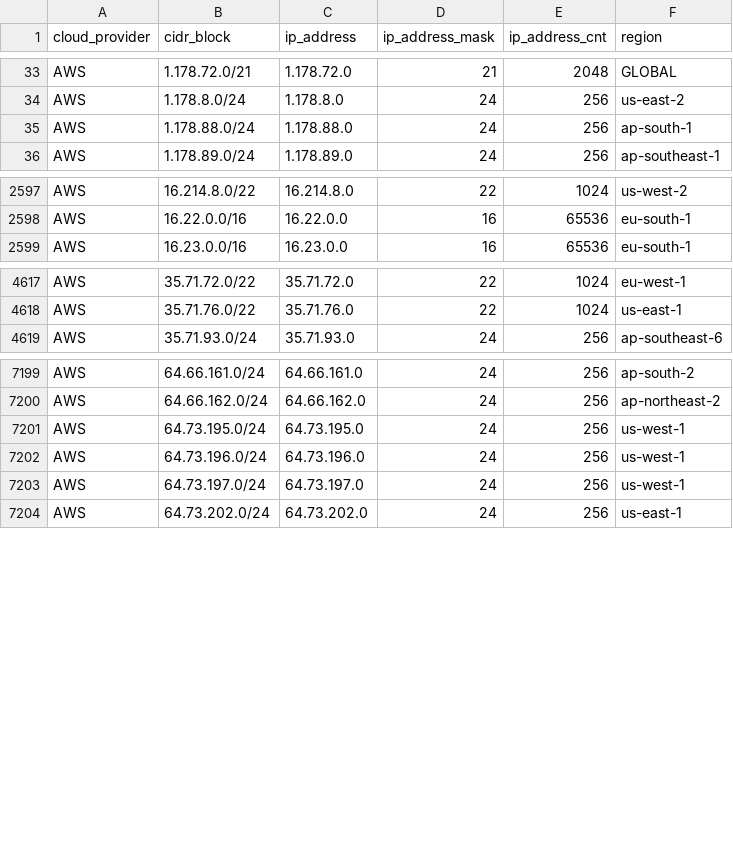
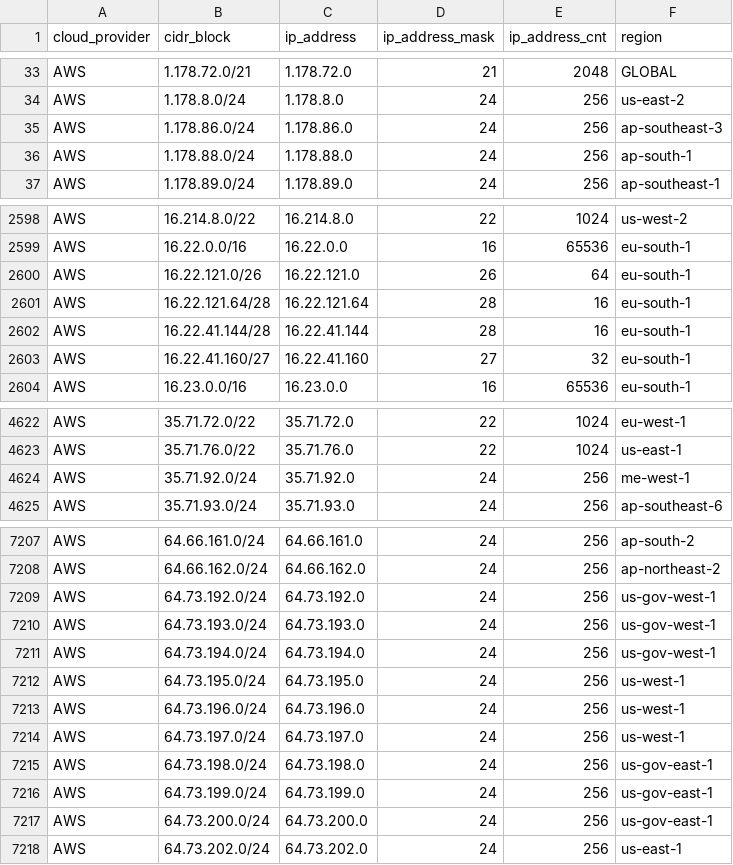
Before and after one commit to danilabs/public-cloud-provider-ip-ranges, a CSV file: data/providers/aws.csv, drawn as a sheet; only a part is shown, gaps mark what is left out; the diff covers the shown part only; the diff names each change by its address in the sheet, - before the commit and + after, or states it on an @@ line.

```diff
--- a/data/providers/aws.csv
+++ b/data/providers/aws.csv
+row 35: AWS | 1.178.86.0/24 | 1.178.86.0 | 24 | 256 | ap-southeast-3
+row 2600: AWS | 16.22.121.0/26 | 16.22.121.0 | 26 | 64 | eu-south-1
+row 2601: AWS | 16.22.121.64/28 | 16.22.121.64 | 28 | 16 | eu-south-1
+row 2602: AWS | 16.22.41.144/28 | 16.22.41.144 | 28 | 16 | eu-south-1
+row 2603: AWS | 16.22.41.160/27 | 16.22.41.160 | 27 | 32 | eu-south-1
+row 4624: AWS | 35.71.92.0/24 | 35.71.92.0 | 24 | 256 | me-west-1
+row 7209: AWS | 64.73.192.0/24 | 64.73.192.0 | 24 | 256 | us-gov-west-1
+row 7210: AWS | 64.73.193.0/24 | 64.73.193.0 | 24 | 256 | us-gov-west-1
+row 7211: AWS | 64.73.194.0/24 | 64.73.194.0 | 24 | 256 | us-gov-west-1
+row 7215: AWS | 64.73.198.0/24 | 64.73.198.0 | 24 | 256 | us-gov-east-1
+row 7216: AWS | 64.73.199.0/24 | 64.73.199.0 | 24 | 256 | us-gov-east-1
+row 7217: AWS | 64.73.200.0/24 | 64.73.200.0 | 24 | 256 | us-gov-east-1
```
Also changed, not shown: 2 added rows elsewhere in this file, data/providers/linode.csv, 17 other files.
